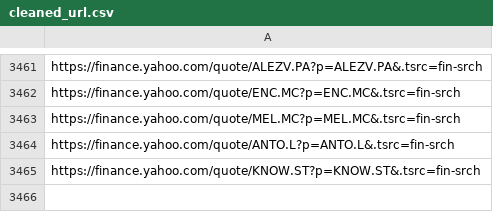
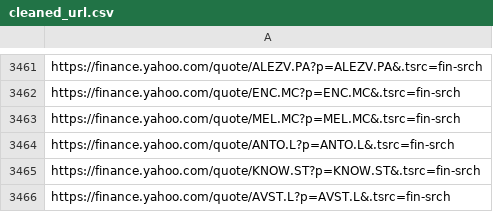
Before and after one commit to thibaultm955/share_dashboard, a CSV file: cleaned_url.csv, drawn as a sheet; only a part is shown, gaps mark what is left out; the diff names each change by its address in the sheet, - before the commit and + after, or states it on an @@ line.

Commit message:
Add avast

```diff
--- a/cleaned_url.csv
+++ b/cleaned_url.csv
+row 3466: https://finance.yahoo.com/quote/AVST.L?p=AVST.L&.tsrc=fin-srch
```
